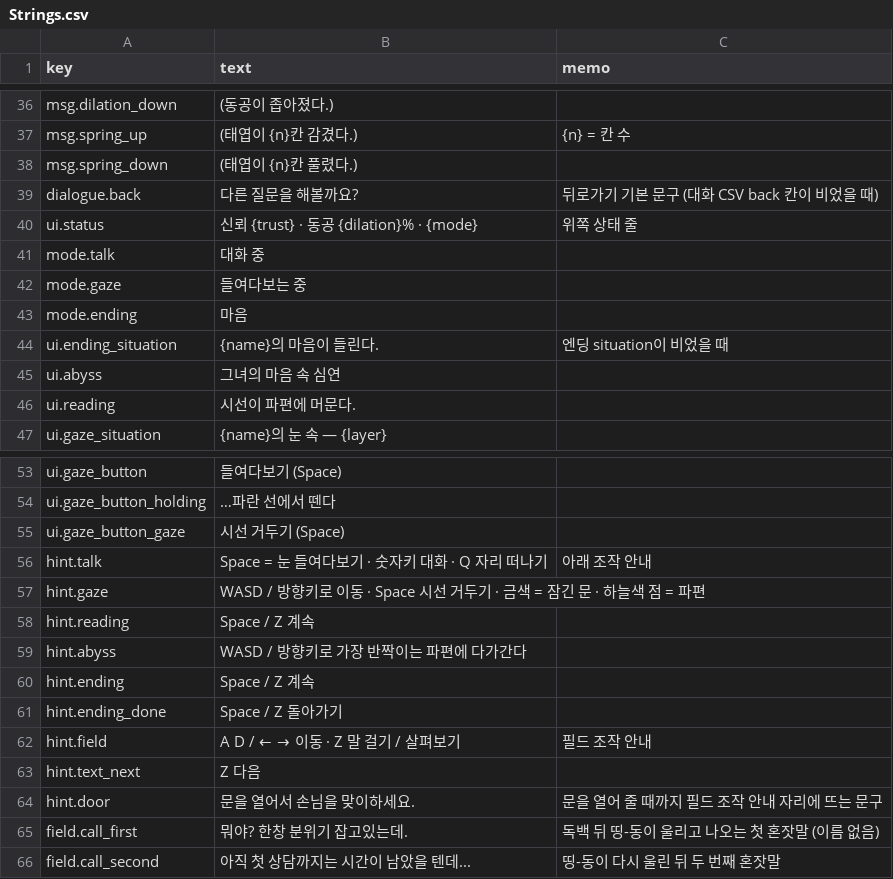
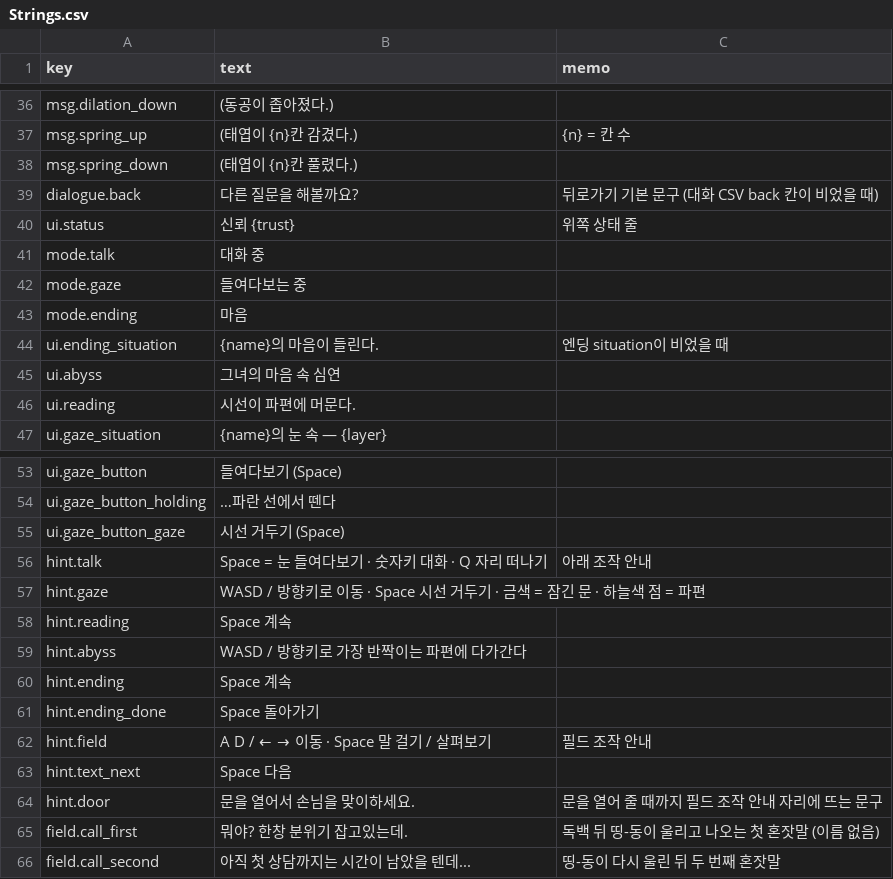
Before and after one commit to xpaklove12-lang/Corner1, a CSV file: Assets/EyeMaze/Data/Strings.csv, drawn as a sheet; only a part is shown, gaps mark what is left out.

Commit message:
feat : z 키로 입력되는 기능 모두 space bar로 변경 , 신뢰도 ui 추가

```diff
--- a/Assets/EyeMaze/Data/Strings.csv
+++ b/Assets/EyeMaze/Data/Strings.csv
@@ -39,3 +39,3 @@ msg.spring_down,(태엽이 {n}칸 풀렸다.),
 dialogue.back,다른 질문을 해볼까요?,뒤로가기 기본 문구 (대화 CSV back 칸이 비었을 때)
-ui.status,신뢰 {trust}   ·   동공 {dilation}%   ·   {mode},위쪽 상태 줄
+ui.status,신뢰 {trust},위쪽 상태 줄
 mode.talk,대화 중,
@@ -57,8 +57,8 @@ hint.talk,Space = 눈 들여다보기   ·   숫자키 대화   ·   Q 자리
 hint.gaze,WASD / 방향키로 이동   ·   Space 시선 거두기   ·   금색 = 잠긴 문   ·   하늘색 점 = 파편,
-hint.reading,Space / Z  계속,
+hint.reading,Space  계속,
 hint.abyss,WASD / 방향키로 가장 반짝이는 파편에 다가간다,
-hint.ending,Space / Z  계속,
-hint.ending_done,Space / Z  돌아가기,
-hint.field,A D / ← →  이동   ·   Z  말 걸기 / 살펴보기,필드 조작 안내
-hint.text_next,Z  다음,
+hint.ending,Space  계속,
+hint.ending_done,Space  돌아가기,
+hint.field,A D / ← →  이동   ·   Space  말 걸기 / 살펴보기,필드 조작 안내
+hint.text_next,Space  다음,
 hint.door,문을 열어서 손님을 맞이하세요.,문을 열어 줄 때까지 필드 조작 안내 자리에 뜨는 문구
```
Also changed, not shown: 11 other files.
